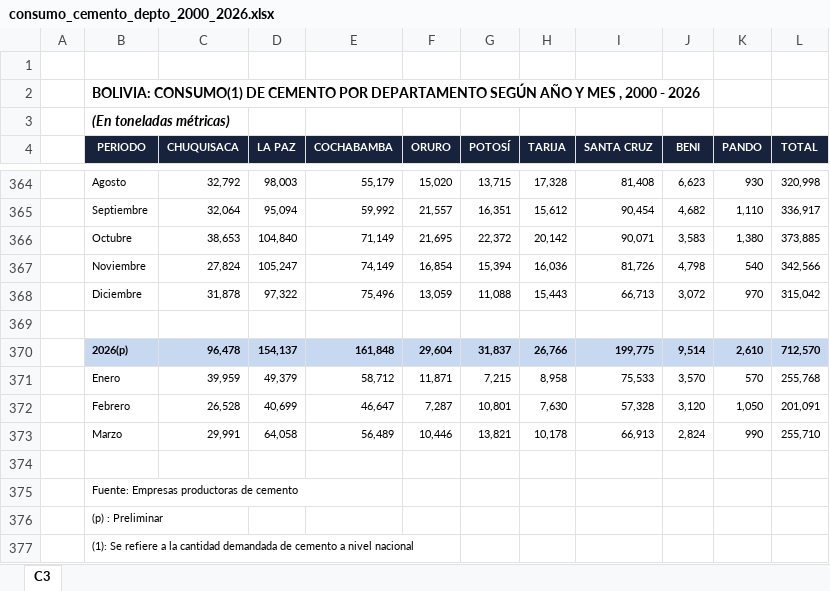
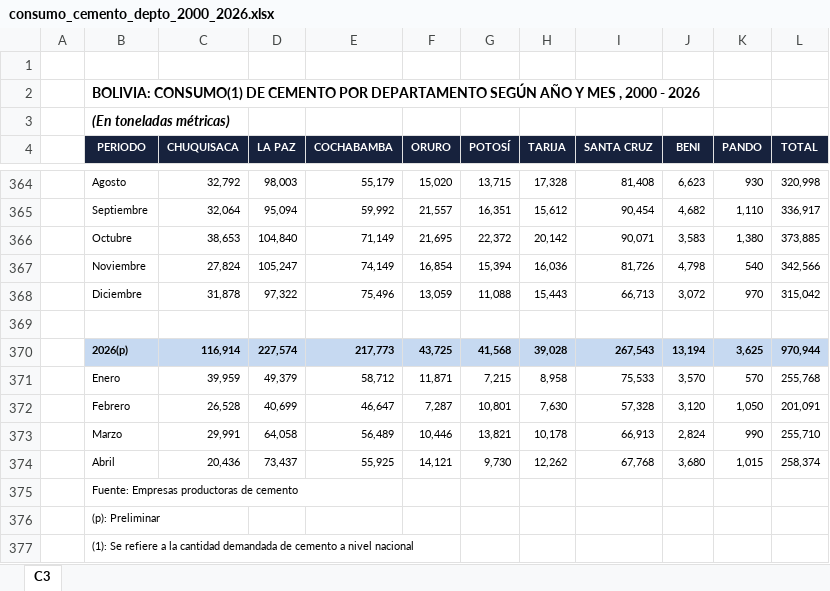
Before and after one commit to Centro-de-Estudios-POPULI/populi-actividad-economica, an Excel workbook: datos/indicadores_adelantados/cemento/consumo_cemento_depto_2000_2026.xlsx, sheet C3, drawn as a sheet; only a part is shown, gaps mark what is left out; values as stored, in another font and other column widths than the file's, no borders; charts and pictures not drawn; removed rows and columns are numbered as before the commit, all else as after; the diff names each change by its address in the sheet, - before the commit and + after, or states it on an @@ line.

```diff
--- a/datos/indicadores_adelantados/cemento/consumo_cemento_depto_2000_2026.xlsx (sheet C3)
+++ b/datos/indicadores_adelantados/cemento/consumo_cemento_depto_2000_2026.xlsx (sheet C3)
-row 370:  | 2026(p) | 96,478 | 154,137 | 161,848 | 29,604 | 31,837 | 26,766 | 199,775 | 9,514 | 2,610 | 712,570
+row 370:  | 2026(p) | 116,914 | 227,574 | 217,773 | 43,725 | 41,568 | 39,028 | 267,543 | 13,194 | 3,625 | 970,944
-row 374: (empty)
+row 374:  | Abril | 20,436 | 73,437 | 55,925 | 14,121 | 9,730 | 12,262 | 67,768 | 3,680 | 1,015 | 258,374
-B376 (PERIODO): (p) : Preliminar
+B376 (PERIODO): (p): Preliminar
```
Also changed, not shown: datos/indicadores_adelantados/cemento/produccion_cemento_depto_1991_2026.xlsx, datos/indicadores_adelantados/cemento/ventas_cemento_depto_1991_2026.xlsx, 7 other files.
